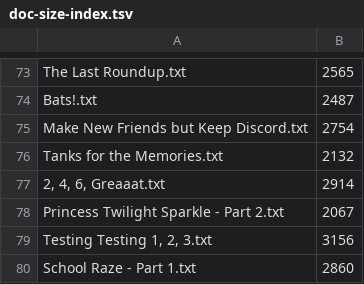
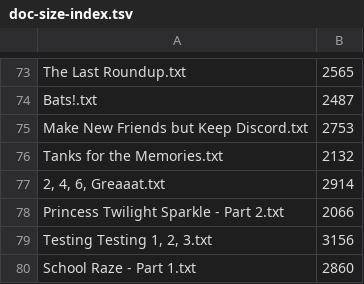
Before and after one commit to ajb2969/InformationRetrieval, a TSV file: indicies/doc-size-index.tsv, drawn as a sheet; only a part is shown, gaps mark what is left out; the diff covers the shown part only.

```diff
--- a/indicies/doc-size-index.tsv
+++ b/indicies/doc-size-index.tsv
@@ -74,6 +74,6 @@ The Last Roundup.txt	2565
 Bats!.txt	2487
-Make New Friends but Keep Discord.txt	2754
+Make New Friends but Keep Discord.txt	2753
 Tanks for the Memories.txt	2132
 2, 4, 6, Greaaat.txt	2914
-Princess Twilight Sparkle - Part 2.txt	2067
+Princess Twilight Sparkle - Part 2.txt	2066
 Testing Testing 1, 2, 3.txt	3156
```
Also changed, not shown: 16 edited cells elsewhere in this file, 4 other files.
